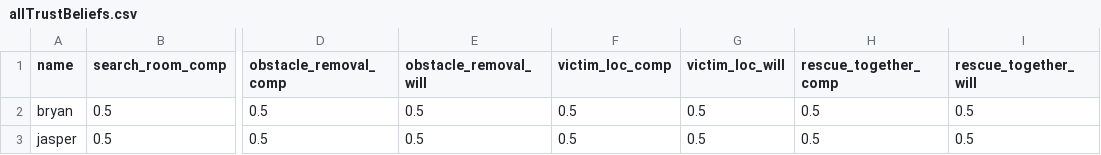
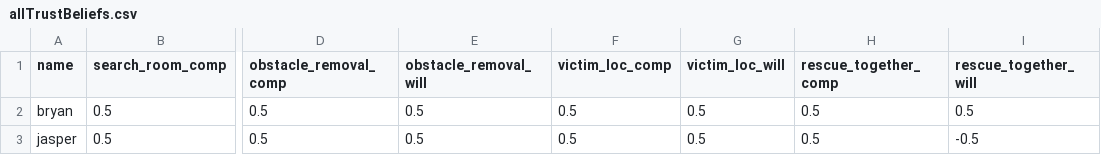
Before and after one commit to sinanbasaran/CAI-Assignment1-Group40, a CSV file: beliefs/allTrustBeliefs.csv, drawn as a sheet; only a part is shown, gaps mark what is left out; the diff names each change by its address in the sheet, - before the commit and + after, or states it on an @@ line.

```diff
--- a/beliefs/allTrustBeliefs.csv
+++ b/beliefs/allTrustBeliefs.csv
-I3 (rescue_together_will): 0.5
+I3 (rescue_together_will): -0.5
```
Also changed, not shown: beliefs/currentTrustBelief.csv, 1 other file.
